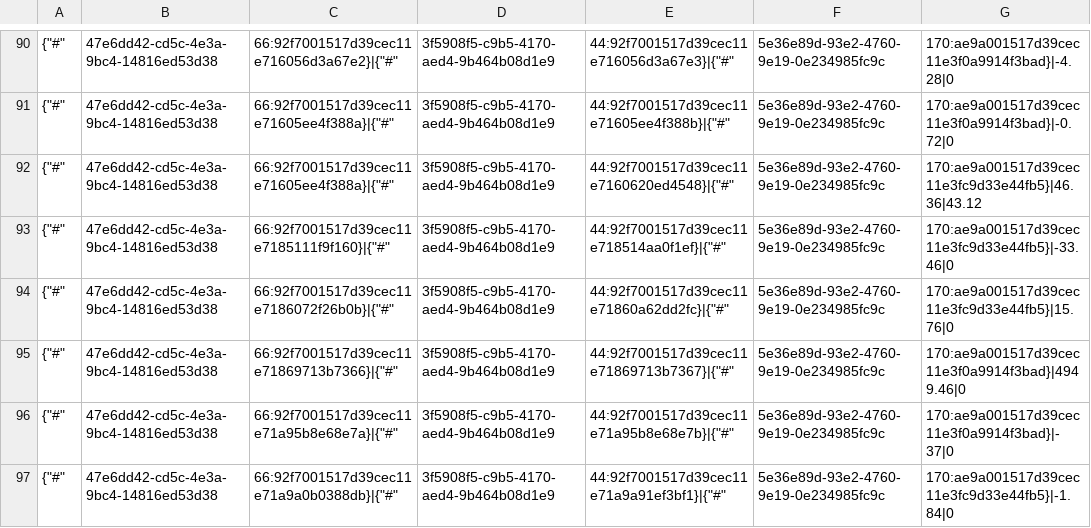
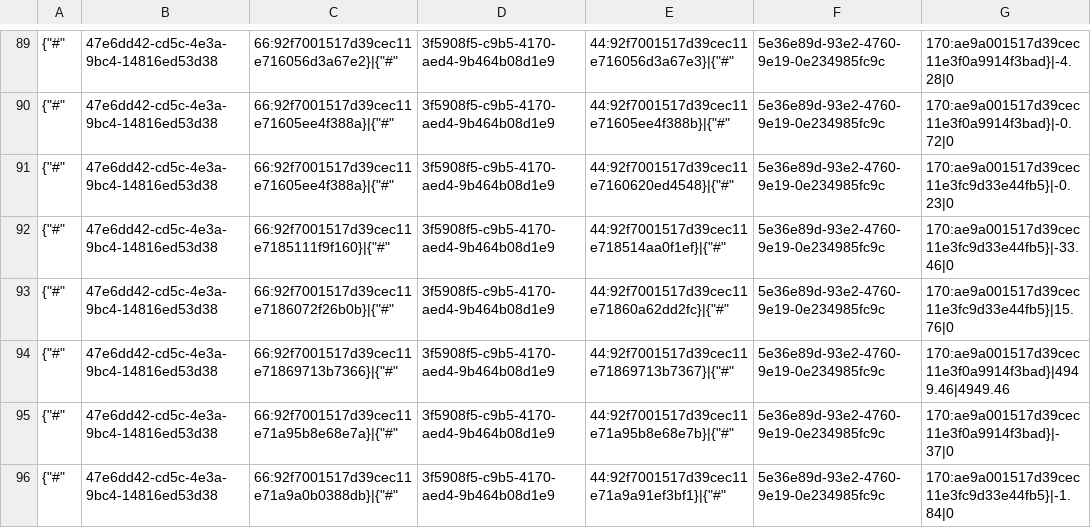
Before and after one commit to TorsionGroup/decort_shop, a CSV file: decort_shop/shop/load_data/cache/balances.csv, drawn as a sheet; only a part is shown, gaps mark what is left out; the diff covers the shown part only.

```diff
--- a/decort_shop/shop/load_data/cache/balances.csv
+++ b/decort_shop/shop/load_data/cache/balances.csv
@@ -91,6 +90,6 @@
 {"#",47e6dd42-cd5c-4e3a-9bc4-14816ed53d38,66:92f7001517d39cec11e71605ee4f388a}|{"#",3f5908f5-c9b5-4170-aed4-9b464b08d1e9,44:92f7001517d39cec11e71605ee4f388b}|{"#",5e36e89d-93e2-4760-9e19-0e234985fc9c,170:ae9a001517d39cec11e3f0a9914f3bad}|-0.72|0
-{"#",47e6dd42-cd5c-4e3a-9bc4-14816ed53d38,66:92f7001517d39cec11e71605ee4f388a}|{"#",3f5908f5-c9b5-4170-aed4-9b464b08d1e9,44:92f7001517d39cec11e7160620ed4548}|{"#",5e36e89d-93e2-4760-9e19-0e234985fc9c,170:ae9a001517d39cec11e3fc9d33e44fb5}|46.36|43.12
+{"#",47e6dd42-cd5c-4e3a-9bc4-14816ed53d38,66:92f7001517d39cec11e71605ee4f388a}|{"#",3f5908f5-c9b5-4170-aed4-9b464b08d1e9,44:92f7001517d39cec11e7160620ed4548}|{"#",5e36e89d-93e2-4760-9e19-0e234985fc9c,170:ae9a001517d39cec11e3fc9d33e44fb5}|-0.23|0
 {"#",47e6dd42-cd5c-4e3a-9bc4-14816ed53d38,66:92f7001517d39cec11e7185111f9f160}|{"#",3f5908f5-c9b5-4170-aed4-9b464b08d1e9,44:92f7001517d39cec11e718514aa0f1ef}|{"#",5e36e89d-93e2-4760-9e19-0e234985fc9c,170:ae9a001517d39cec11e3fc9d33e44fb5}|-33.46|0
 {"#",47e6dd42-cd5c-4e3a-9bc4-14816ed53d38,66:92f7001517d39cec11e7186072f26b0b}|{"#",3f5908f5-c9b5-4170-aed4-9b464b08d1e9,44:92f7001517d39cec11e71860a62dd2fc}|{"#",5e36e89d-93e2-4760-9e19-0e234985fc9c,170:ae9a001517d39cec11e3fc9d33e44fb5}|15.76|0
-{"#",47e6dd42-cd5c-4e3a-9bc4-14816ed53d38,66:92f7001517d39cec11e71869713b7366}|{"#",3f5908f5-c9b5-4170-aed4-9b464b08d1e9,44:92f7001517d39cec11e71869713b7367}|{"#",5e36e89d-93e2-4760-9e19-0e234985fc9c,170:ae9a001517d39cec11e3f0a9914f3bad}|4949.46|0
+{"#",47e6dd42-cd5c-4e3a-9bc4-14816ed53d38,66:92f7001517d39cec11e71869713b7366}|{"#",3f5908f5-c9b5-4170-aed4-9b464b08d1e9,44:92f7001517d39cec11e71869713b7367}|{"#",5e36e89d-93e2-4760-9e19-0e234985fc9c,170:ae9a001517d39cec11e3f0a9914f3bad}|4949.46|4949.46
 {"#",47e6dd42-cd5c-4e3a-9bc4-14816ed53d38,66:92f7001517d39cec11e71a95b8e68e7a}|{"#",3f5908f5-c9b5-4170-aed4-9b464b08d1e9,44:92f7001517d39cec11e71a95b8e68e7b}|{"#",5e36e89d-93e2-4760-9e19-0e234985fc9c,170:ae9a001517d39cec11e3f0a9914f3bad}|-37|0
```
Also changed, not shown: 3 removed rows and 28 edited cells elsewhere in this file, decort_shop/shop/load_data/cache/currencies.csv, decort_shop/shop/load_data/cache/deficit.csv, 6 other files.
